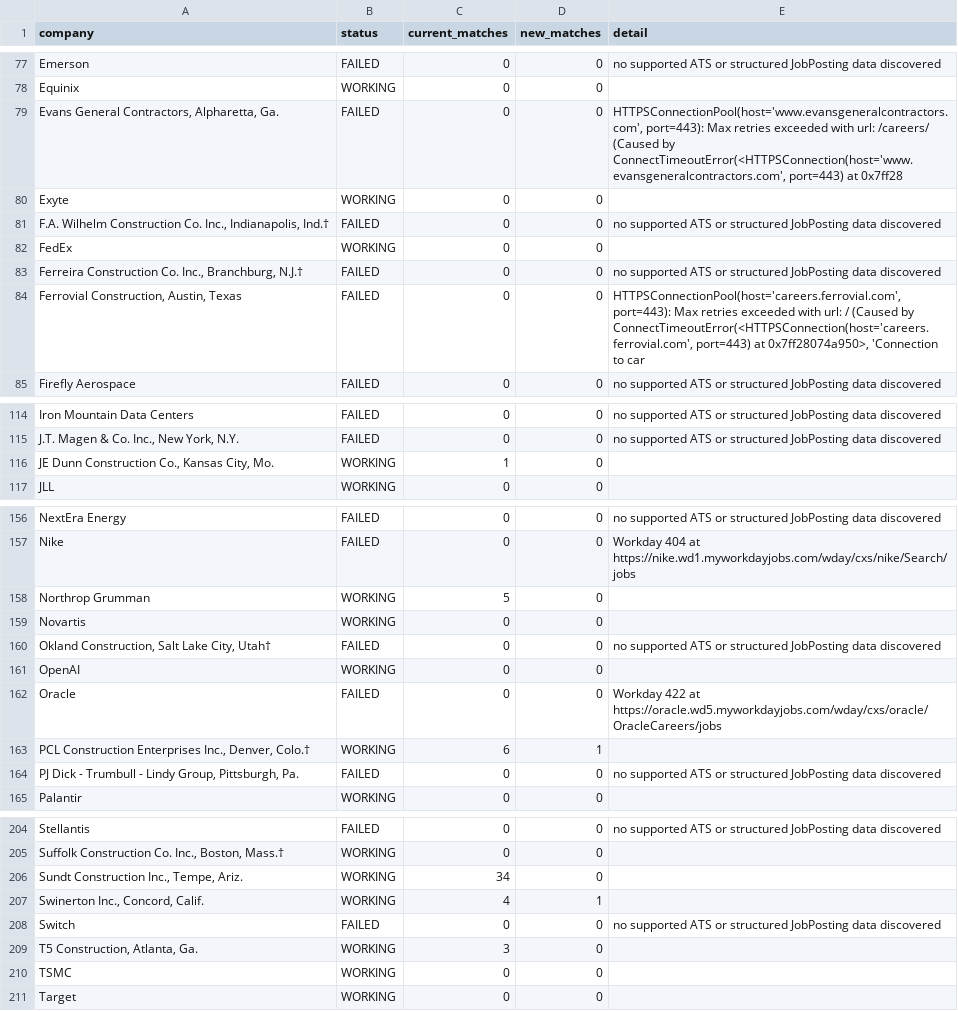
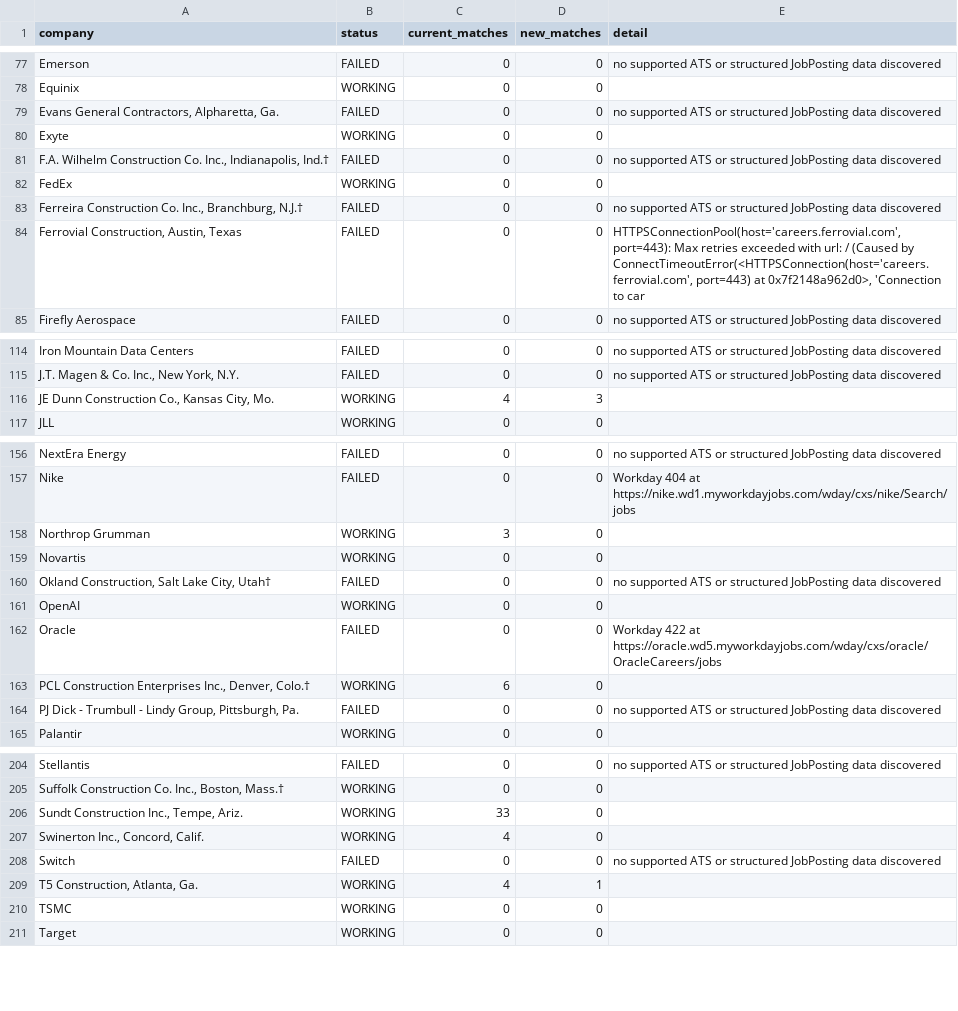
Before and after one commit to harsha271199/jp, a CSV file: source_health.csv, drawn as a sheet; only a part is shown, gaps mark what is left out; the diff covers the shown part only.

```diff
--- a/source_health.csv
+++ b/source_health.csv
@@ -78,3 +78,3 @@ Emerson,FAILED,0,0,no supported ATS or structured JobPosting data discovered
 Equinix,WORKING,0,0,
-"Evans General Contractors, Alpharetta, Ga.",FAILED,0,0,"HTTPSConnectionPool(host='www.evansgeneralcontractors.com', port=443): Max retries exceeded with url: /careers/ (Caused by ConnectTimeoutError(<HTTPSConnection(host='www.evansgeneralcontractors.com', port=443) at 0x7ff28"
+"Evans General Contractors, Alpharetta, Ga.",FAILED,0,0,no supported ATS or structured JobPosting data discovered
 Exyte,WORKING,0,0,
@@ -83,3 +83,3 @@ FedEx,WORKING,0,0,
 "Ferreira Construction Co. Inc., Branchburg, N.J.†",FAILED,0,0,no supported ATS or structured JobPosting data discovered
-"Ferrovial Construction, Austin, Texas",FAILED,0,0,"HTTPSConnectionPool(host='careers.ferrovial.com', port=443): Max retries exceeded with url: / (Caused by ConnectTimeoutError(<HTTPSConnection(host='careers.ferrovial.com', port=443) at 0x7ff28074a950>, 'Connection to car"
+"Ferrovial Construction, Austin, Texas",FAILED,0,0,"HTTPSConnectionPool(host='careers.ferrovial.com', port=443): Max retries exceeded with url: / (Caused by ConnectTimeoutError(<HTTPSConnection(host='careers.ferrovial.com', port=443) at 0x7f2148a962d0>, 'Connection to car"
 Firefly Aerospace,FAILED,0,0,no supported ATS or structured JobPosting data discovered
@@ -115,3 +115,3 @@ Iron Mountain Data Centers,FAILED,0,0,no supported ATS or structured JobPosting
 "J.T. Magen & Co. Inc., New York, N.Y.",FAILED,0,0,no supported ATS or structured JobPosting data discovered
-"JE Dunn Construction Co., Kansas City, Mo.",WORKING,1,0,
+"JE Dunn Construction Co., Kansas City, Mo.",WORKING,4,3,
 JLL,WORKING,0,0,
@@ -157,3 +157,3 @@ NextEra Energy,FAILED,0,0,no supported ATS or structured JobPosting data discove
 Nike,FAILED,0,0,Workday 404 at https://nike.wd1.myworkdayjobs.com/wday/cxs/nike/Search/jobs
-Northrop Grumman,WORKING,5,0,
+Northrop Grumman,WORKING,3,0,
 Novartis,WORKING,0,0,
@@ -162,3 +162,3 @@ OpenAI,WORKING,0,0,
 Oracle,FAILED,0,0,Workday 422 at https://oracle.wd5.myworkdayjobs.com/wday/cxs/oracle/OracleCareers/jobs
-"PCL Construction Enterprises Inc., Denver, Colo.†",WORKING,6,1,
+"PCL Construction Enterprises Inc., Denver, Colo.†",WORKING,6,0,
 "PJ Dick - Trumbull - Lindy Group, Pittsburgh, Pa.",FAILED,0,0,no supported ATS or structured JobPosting data discovered
@@ -205,6 +205,6 @@ Stellantis,FAILED,0,0,no supported ATS or structured JobPosting data discovered
 "Suffolk Construction Co. Inc., Boston, Mass.†",WORKING,0,0,
-"Sundt Construction Inc., Tempe, Ariz.",WORKING,34,0,
-"Swinerton Inc., Concord, Calif.",WORKING,4,1,
+"Sundt Construction Inc., Tempe, Ariz.",WORKING,33,0,
+"Swinerton Inc., Concord, Calif.",WORKING,4,0,
 Switch,FAILED,0,0,no supported ATS or structured JobPosting data discovered
-"T5 Construction, Atlanta, Ga.",WORKING,3,0,
+"T5 Construction, Atlanta, Ga.",WORKING,4,1,
 TSMC,WORKING,0,0,
```
Also changed, not shown: 7 edited cells elsewhere in this file, current_jobs.csv, new_jobs.csv, 3 other files.
